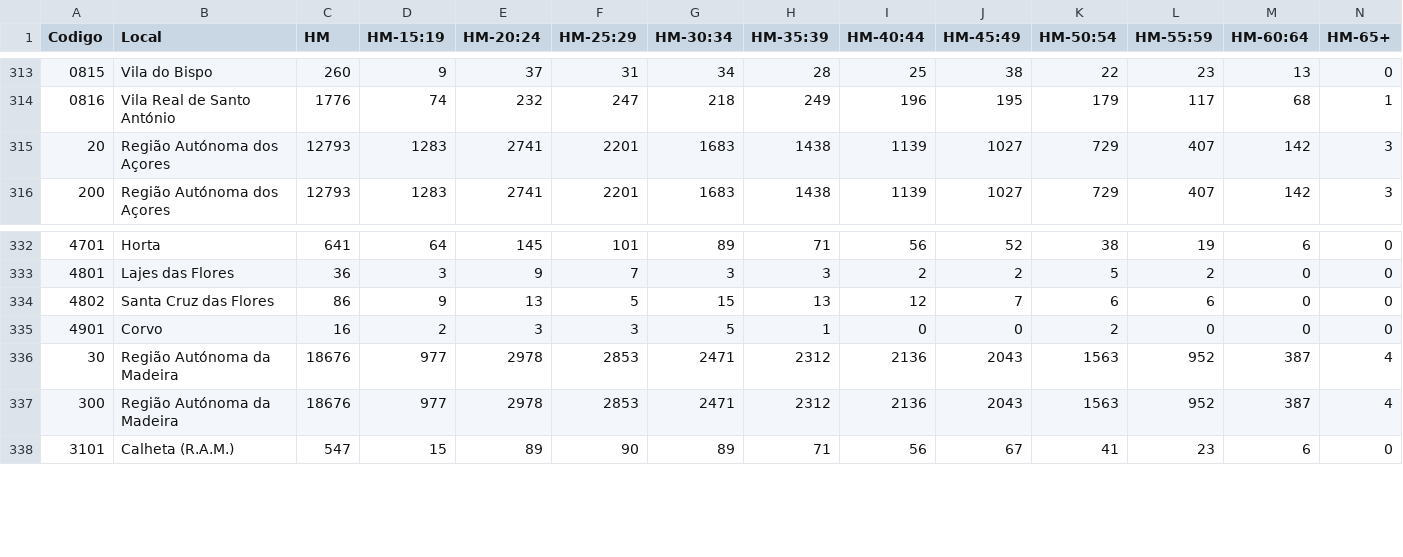
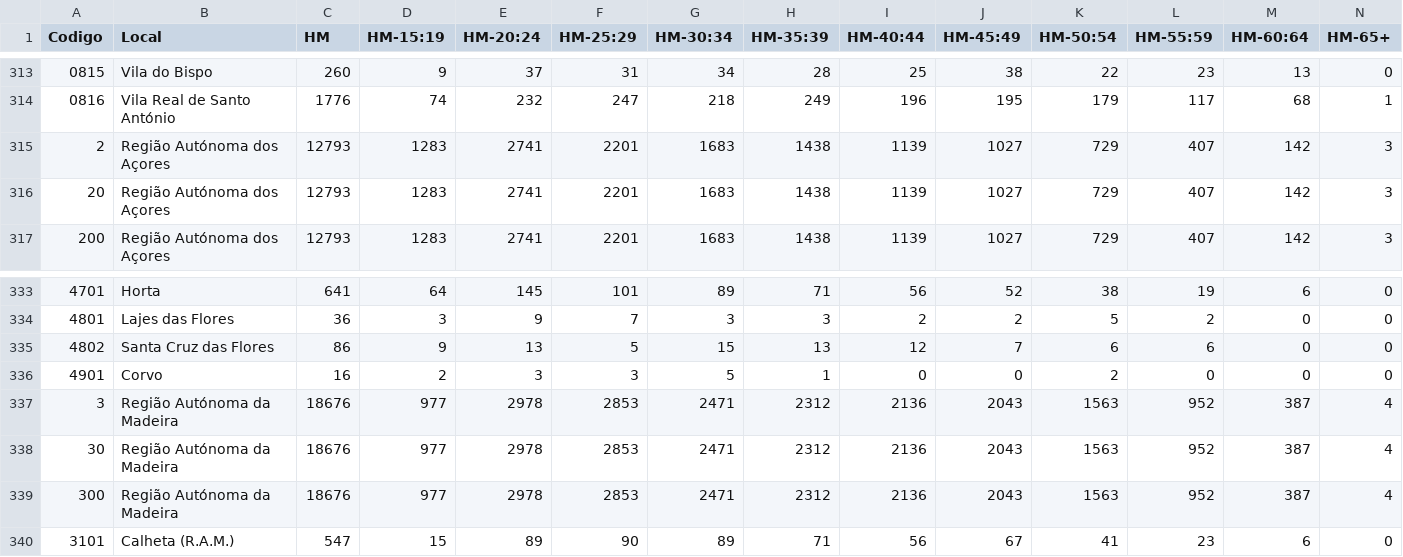
Before and after one commit to RobertoCastro391/FinalProject_VI, a CSV file: DataSets/Desemprego/desempregados_2011.csv, drawn as a sheet; only a part is shown, gaps mark what is left out; rows hold the shown columns only; the diff names each change by its address in the sheet, - before the commit and + after, or states it on an @@ line.

```diff
--- a/DataSets/Desemprego/desempregados_2011.csv
+++ b/DataSets/Desemprego/desempregados_2011.csv
+row 315: 2 | Região Autónoma dos Açores | 12793 | 1283 | 2741 | 2201 | 1683 | 1438 | 1139 | 1027 | 729 | 407 | 142 | 3
+row 337: 3 | Região Autónoma da Madeira | 18676 | 977 | 2978 | 2853 | 2471 | 2312 | 2136 | 2043 | 1563 | 952 | 387 | 4
```
Also changed, not shown: DataSets/Escolaridade/nivel_de_escolaridade_2011.csv, DataSets/Escolaridade/nivel_de_escolaridade_2021.csv, 5 other files.
